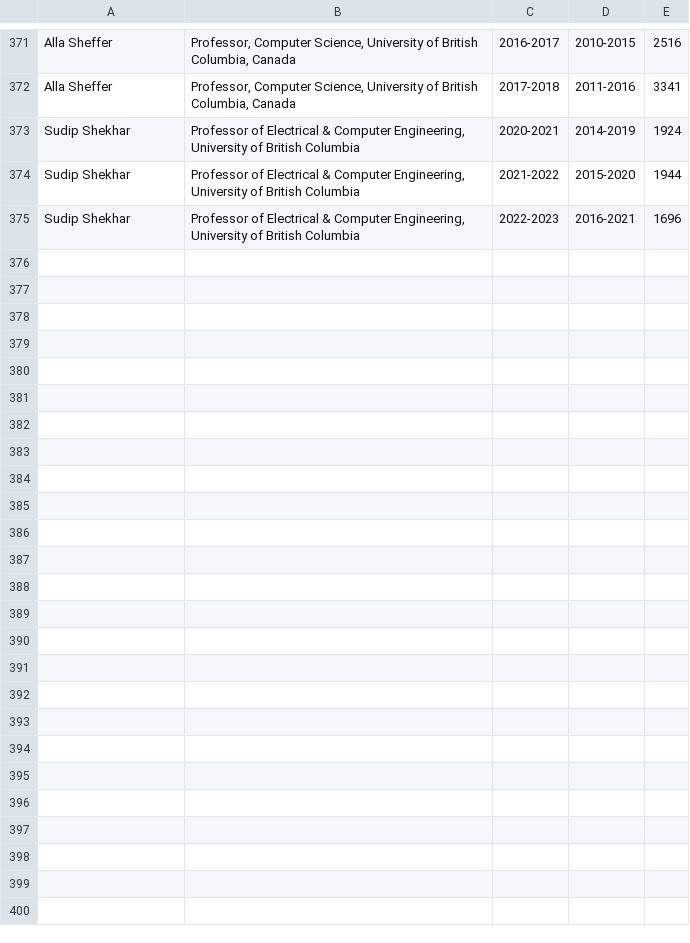
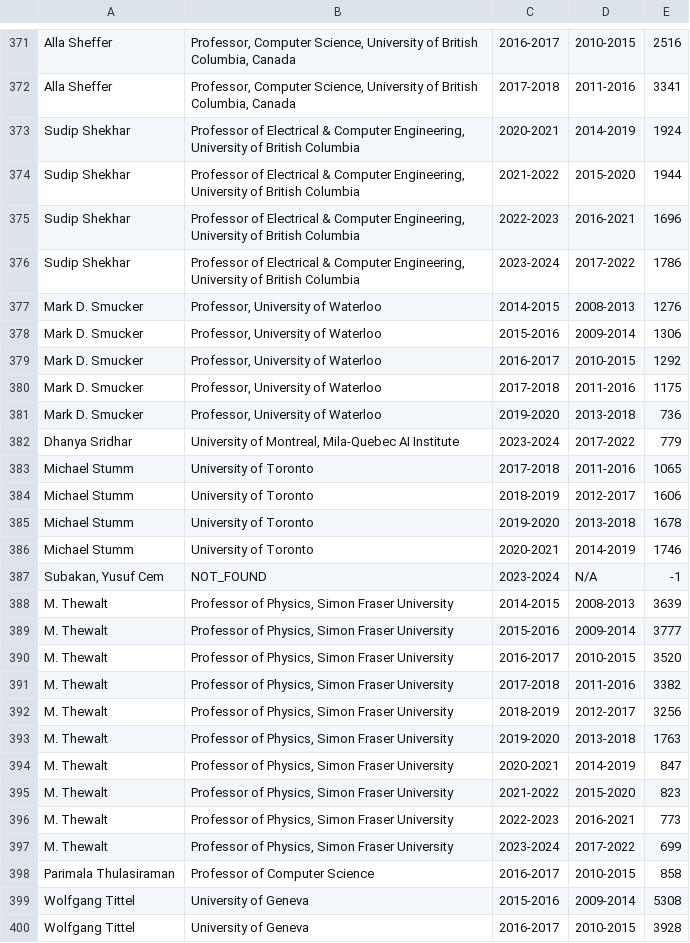
Before and after one commit to devp19/citco, a CSV file: researcher_citations.csv, drawn as a sheet; only a part is shown, gaps mark what is left out; the diff names each change by its address in the sheet, - before the commit and + after, or states it on an @@ line.

```diff
--- a/researcher_citations.csv
+++ b/researcher_citations.csv
+row 376: Sudip Shekhar | Professor of Electrical & Computer Engineering, University of British Columbia | 2023-2024 | 2017-2022 | 1786
+row 377: Mark D. Smucker | Professor, University of Waterloo | 2014-2015 | 2008-2013 | 1276
+row 378: Mark D. Smucker | Professor, University of Waterloo | 2015-2016 | 2009-2014 | 1306
+row 379: Mark D. Smucker | Professor, University of Waterloo | 2016-2017 | 2010-2015 | 1292
+row 380: Mark D. Smucker | Professor, University of Waterloo | 2017-2018 | 2011-2016 | 1175
+row 381: Mark D. Smucker | Professor, University of Waterloo | 2019-2020 | 2013-2018 | 736
+row 382: Dhanya Sridhar | University of Montreal, Mila-Quebec AI Institute | 2023-2024 | 2017-2022 | 779
+row 383: Michael Stumm | University of Toronto | 2017-2018 | 2011-2016 | 1065
+row 384: Michael Stumm | University of Toronto | 2018-2019 | 2012-2017 | 1606
+row 385: Michael Stumm | University of Toronto | 2019-2020 | 2013-2018 | 1678
+row 386: Michael Stumm | University of Toronto | 2020-2021 | 2014-2019 | 1746
+row 387: Subakan, Yusuf Cem | NOT_FOUND | 2023-2024 | N/A | -1
+row 388: M. Thewalt | Professor of Physics, Simon Fraser University | 2014-2015 | 2008-2013 | 3639
+row 389: M. Thewalt | Professor of Physics, Simon Fraser University | 2015-2016 | 2009-2014 | 3777
+row 390: M. Thewalt | Professor of Physics, Simon Fraser University | 2016-2017 | 2010-2015 | 3520
+row 391: M. Thewalt | Professor of Physics, Simon Fraser University | 2017-2018 | 2011-2016 | 3382
+row 392: M. Thewalt | Professor of Physics, Simon Fraser University | 2018-2019 | 2012-2017 | 3256
+row 393: M. Thewalt | Professor of Physics, Simon Fraser University | 2019-2020 | 2013-2018 | 1763
+row 394: M. Thewalt | Professor of Physics, Simon Fraser University | 2020-2021 | 2014-2019 | 847
+row 395: M. Thewalt | Professor of Physics, Simon Fraser University | 2021-2022 | 2015-2020 | 823
+row 396: M. Thewalt | Professor of Physics, Simon Fraser University | 2022-2023 | 2016-2021 | 773
+row 397: M. Thewalt | Professor of Physics, Simon Fraser University | 2023-2024 | 2017-2022 | 699
+row 398: Parimala Thulasiraman | Professor of Computer Science | 2016-2017 | 2010-2015 | 858
+row 399: Wolfgang Tittel | University of Geneva | 2015-2016 | 2009-2014 | 5308
+row 400: Wolfgang Tittel | University of Geneva | 2016-2017 | 2010-2015 | 3928
```
Also changed, not shown: 1 other file.
